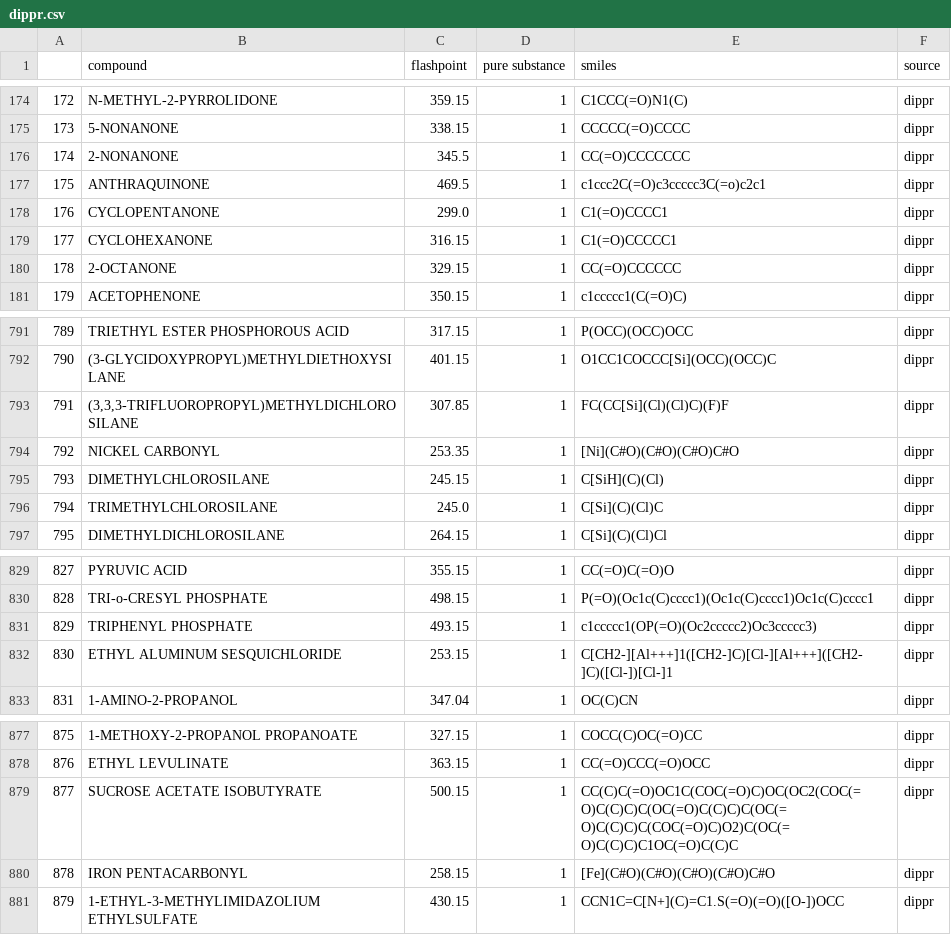
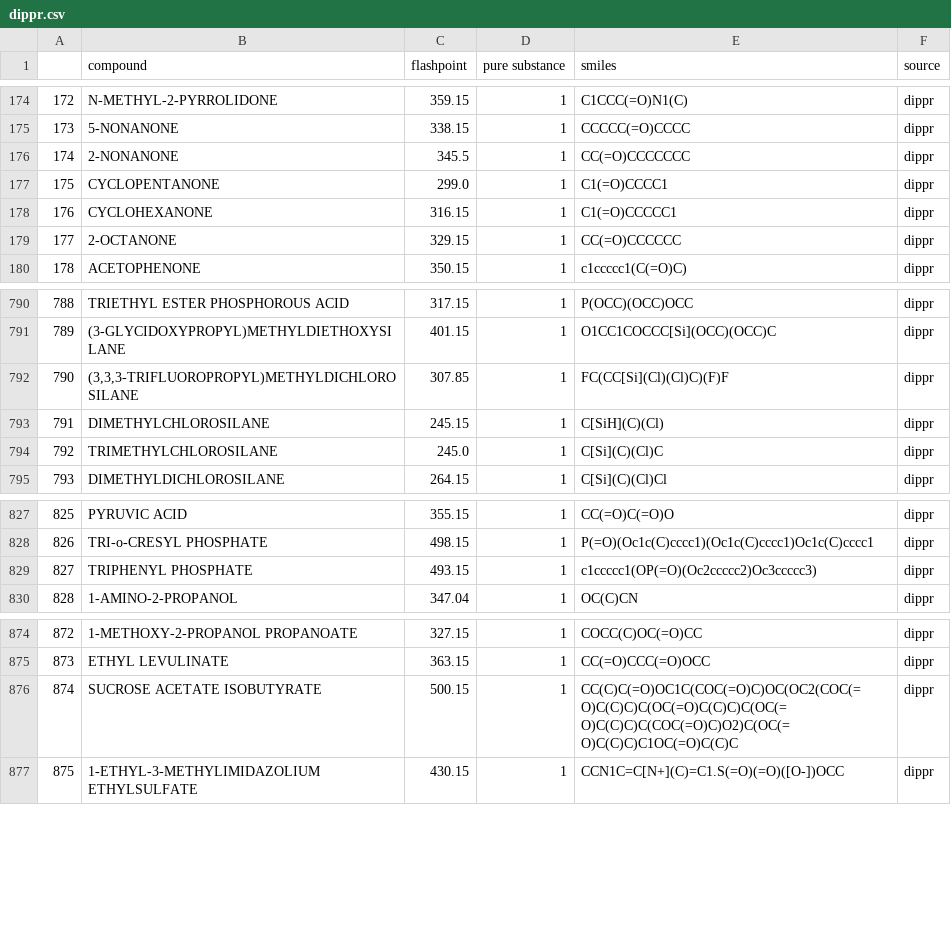
Before and after one commit to nkrakauer/moleprop, a CSV file: data/dippr.csv, drawn as a sheet; only a part is shown, gaps mark what is left out; removed rows and columns are numbered as before the commit, all else as after; the diff names each change by its address in the sheet, - before the commit and + after, or states it on an @@ line.

Commit message:
update datasets

```diff
--- a/data/dippr.csv
+++ b/data/dippr.csv
-row 177: 175 | ANTHRAQUINONE | 469.5 | 1 | c1ccc2C(=O)c3ccccc3C(=o)c2c1 | dippr
@@ column A renumbered from row 177 down @@
-row 794: 792 | NICKEL CARBONYL | 253.35 | 1 | [Ni](C#O)(C#O)(C#O)C#O | dippr
-row 832: 830 | ETHYL ALUMINUM SESQUICHLORIDE | 253.15 | 1 | C[CH2-][Al+++]1([CH2-]C)[Cl-][Al+++]([CH2-]C)([Cl-])[Cl-]1 | dippr
-row 880: 878 | IRON PENTACARBONYL | 258.15 | 1 | [Fe](C#O)(C#O)(C#O)(C#O)C#O | dippr
```
Also changed, not shown: 7 other files.
